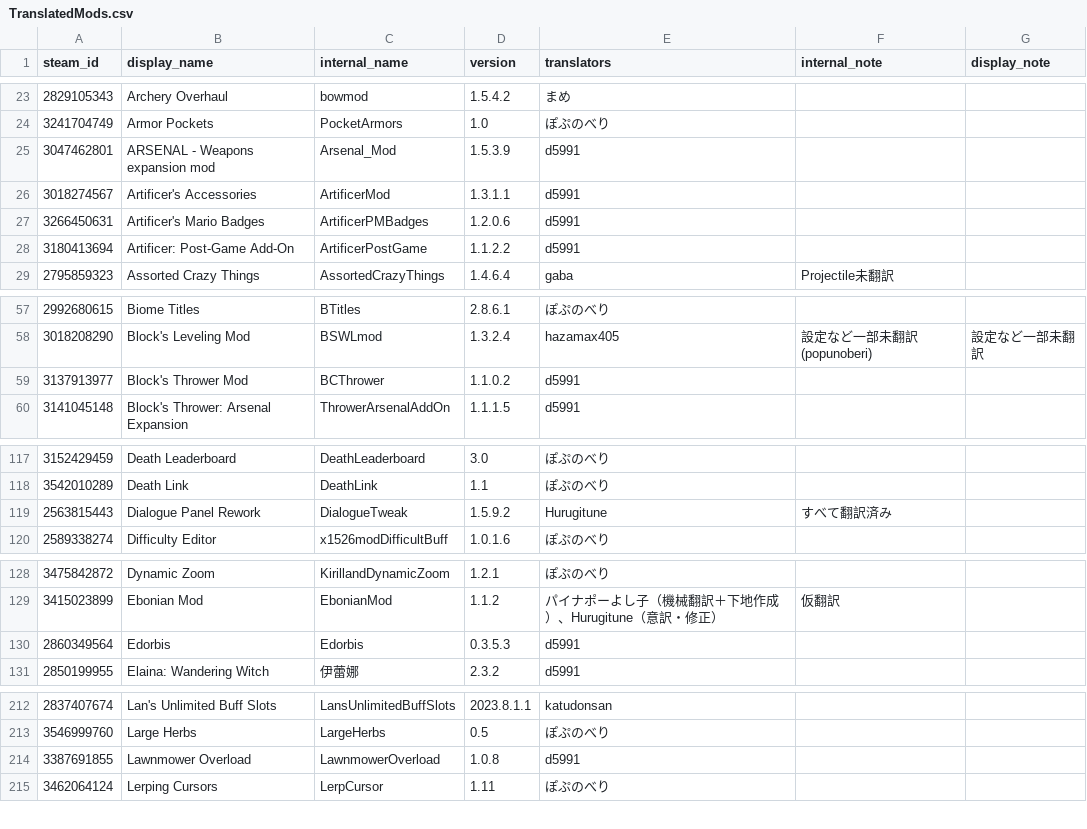
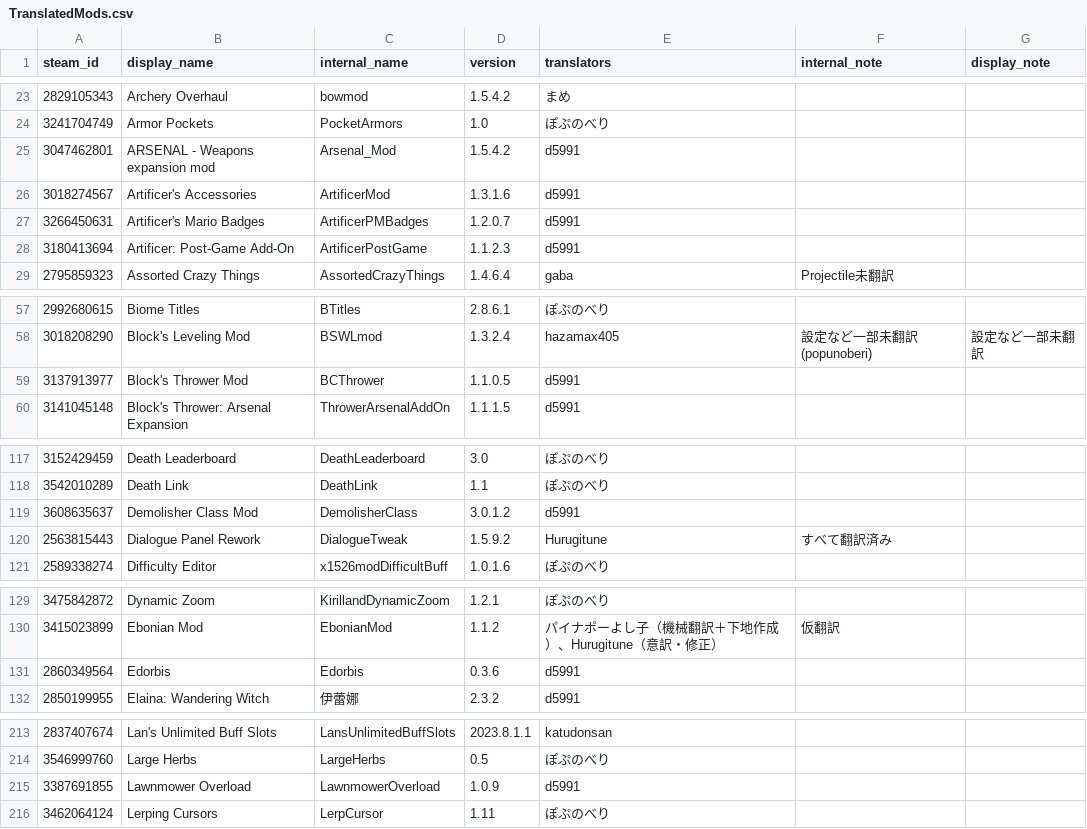
Before and after one commit to ExternalLocalizer/TMLHonyaku, a CSV file: TranslatedMods.csv, drawn as a sheet; only a part is shown, gaps mark what is left out; the diff covers the shown part only.

```diff
--- a/TranslatedMods.csv
+++ b/TranslatedMods.csv
@@ -24,6 +24,6 @@ steam_id,display_name,internal_name,version,translators,internal_note,display_no
 3241704749,Armor Pockets,PocketArmors,1.0,ぽぷのべり,,
-3047462801,ARSENAL - Weapons expansion mod,Arsenal_Mod,1.5.3.9,d5991,,
-3018274567,Artificer's Accessories,ArtificerMod,1.3.1.1,d5991,,
-3266450631,Artificer's Mario Badges,ArtificerPMBadges,1.2.0.6,d5991,,
-3180413694,Artificer: Post-Game Add-On,ArtificerPostGame,1.1.2.2,d5991,,
+3047462801,ARSENAL - Weapons expansion mod,Arsenal_Mod,1.5.4.2,d5991,,
+3018274567,Artificer's Accessories,ArtificerMod,1.3.1.6,d5991,,
+3266450631,Artificer's Mario Badges,ArtificerPMBadges,1.2.0.7,d5991,,
+3180413694,Artificer: Post-Game Add-On,ArtificerPostGame,1.1.2.3,d5991,,
 2795859323,Assorted Crazy Things,AssortedCrazyThings,1.4.6.4,gaba,Projectile未翻訳,
@@ -58,3 +58,3 @@ steam_id,display_name,internal_name,version,translators,internal_note,display_no
 3018208290,Block's Leveling Mod,BSWLmod,1.3.2.4,hazamax405,設定など一部未翻訳(popunoberi),設定など一部未翻訳
-3137913977,Block's Thrower Mod,BCThrower,1.1.0.2,d5991,,
+3137913977,Block's Thrower Mod,BCThrower,1.1.0.5,d5991,,
 3141045148,Block's Thrower: Arsenal Expansion,ThrowerArsenalAddOn,1.1.1.5,d5991,,
@@ -118,2 +118,3 @@ steam_id,display_name,internal_name,version,translators,internal_note,display_no
 3542010289,Death Link,DeathLink,1.1,ぽぷのべり,,
+3608635637,Demolisher Class Mod,DemolisherClass,3.0.1.2,d5991,,
 2563815443,Dialogue Panel Rework,DialogueTweak,1.5.9.2,Hurugitune,すべて翻訳済み,
@@ -129,3 +130,3 @@ steam_id,display_name,internal_name,version,translators,internal_note,display_no
 3415023899,Ebonian Mod,EbonianMod,1.1.2,パイナポーよし子（機械翻訳＋下地作成）、Hurugitune（意訳・修正）,仮翻訳,
-2860349564,Edorbis,Edorbis,0.3.5.3,d5991,,
+2860349564,Edorbis,Edorbis,0.3.6,d5991,,
 2850199955,Elaina: Wandering Witch,伊蕾娜,2.3.2,d5991,,
@@ -213,3 +214,3 @@ steam_id,display_name,internal_name,version,translators,internal_note,display_no
 3546999760,Large Herbs,LargeHerbs,0.5,ぽぷのべり,,
-3387691855,Lawnmower Overload,LawnmowerOverload,1.0.8,d5991,,
+3387691855,Lawnmower Overload,LawnmowerOverload,1.0.9,d5991,,
 3462064124,Lerping Cursors,LerpCursor,1.11,ぽぷのべり,,
```
Also changed, not shown: 1 edited cell elsewhere in this file, 33 other files.
